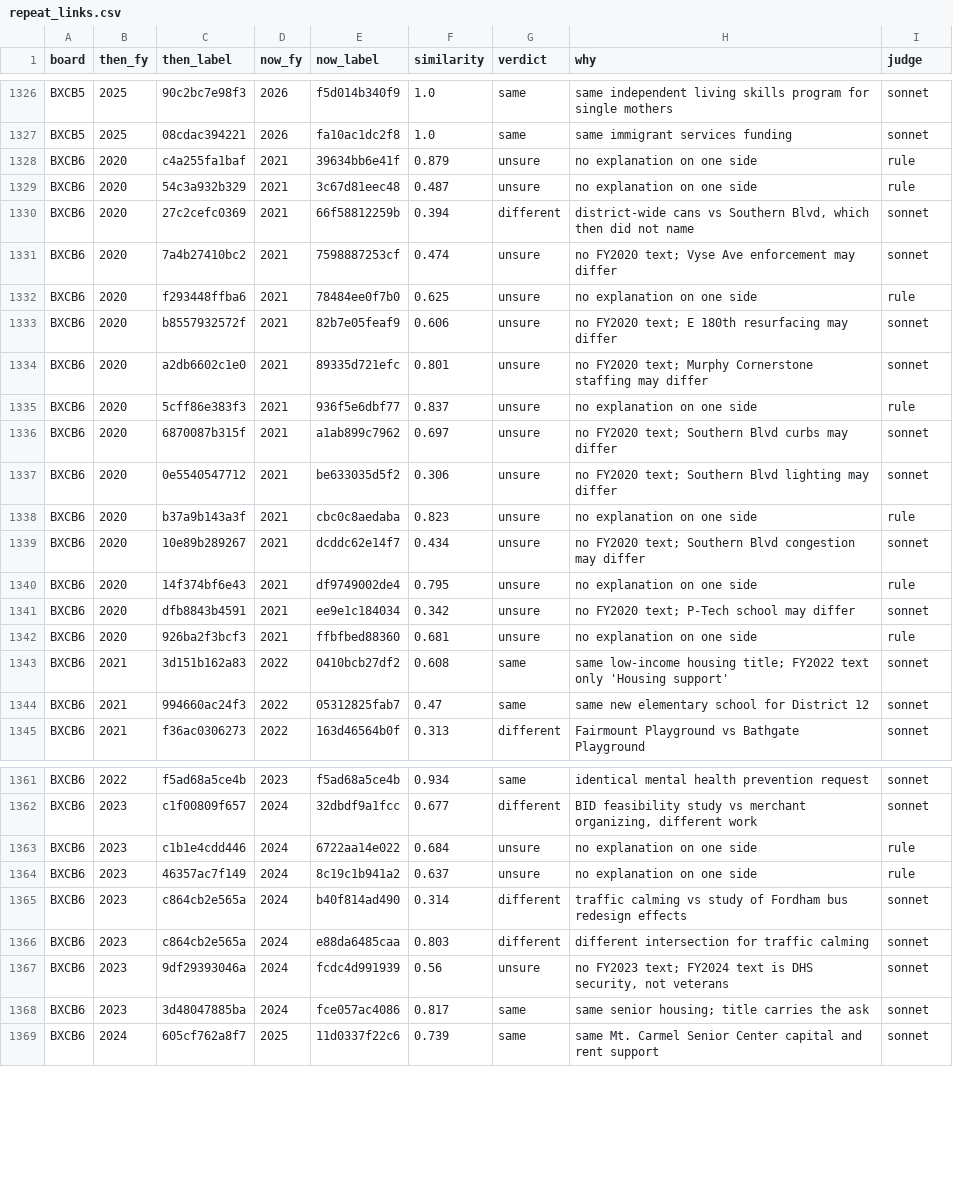
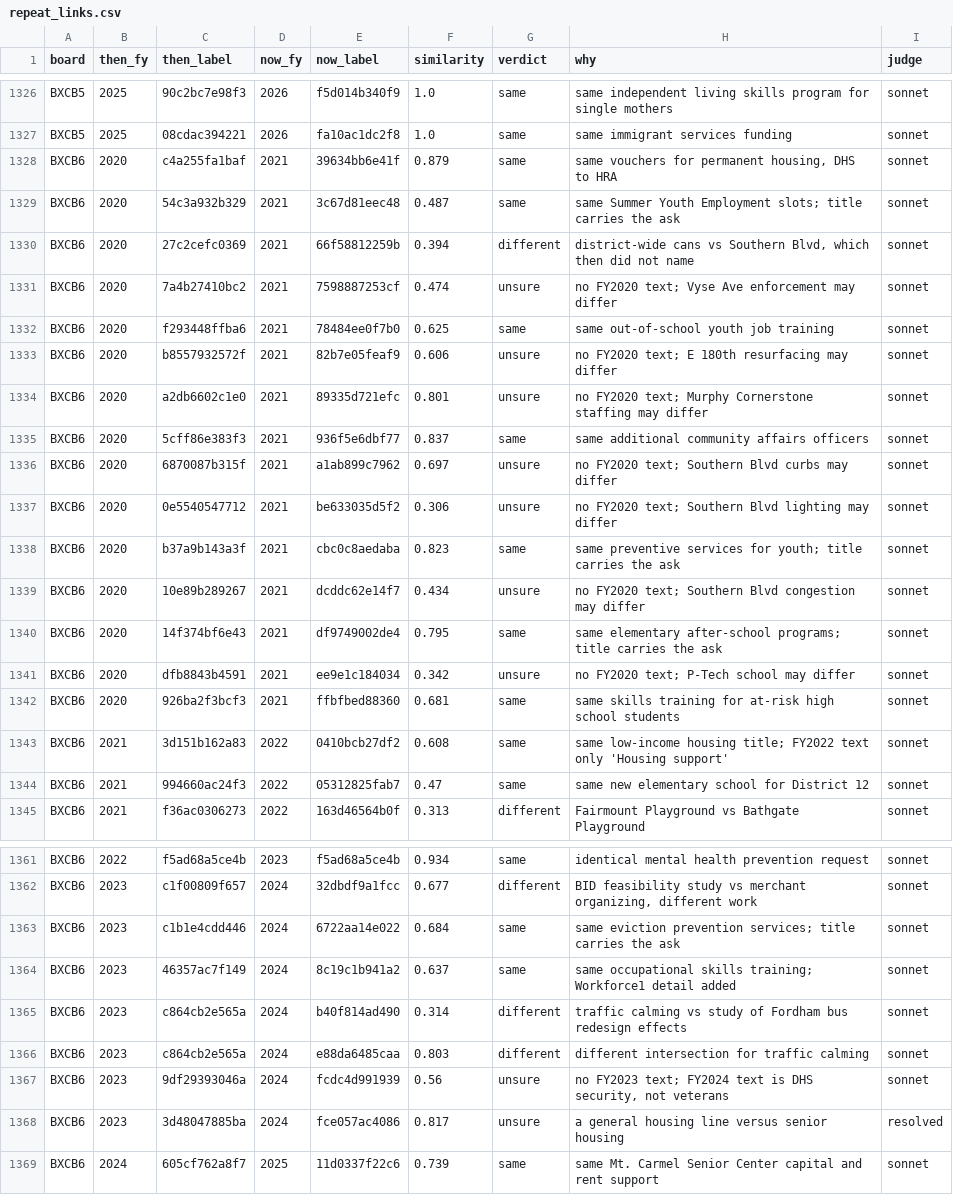
Before and after one commit to michaelzoorob/nyc-cb-budget-requests, a CSV file: pipeline/repeat_links.csv, drawn as a sheet; only a part is shown, gaps mark what is left out; the diff covers the shown part only.

```diff
--- a/pipeline/repeat_links.csv
+++ b/pipeline/repeat_links.csv
@@ -1327,17 +1327,17 @@ BXCB5,2025,90c2bc7e98f3,2026,f5d014b340f9,1.0,same,same independent living skill
 BXCB5,2025,08cdac394221,2026,fa10ac1dc2f8,1.0,same,same immigrant services funding,sonnet
-BXCB6,2020,c4a255fa1baf,2021,39634bb6e41f,0.879,unsure,no explanation on one side,rule
-BXCB6,2020,54c3a932b329,2021,3c67d81eec48,0.487,unsure,no explanation on one side,rule
+BXCB6,2020,c4a255fa1baf,2021,39634bb6e41f,0.879,same,"same vouchers for permanent housing, DHS to HRA",sonnet
+BXCB6,2020,54c3a932b329,2021,3c67d81eec48,0.487,same,same Summer Youth Employment slots; title carries the ask,sonnet
 BXCB6,2020,27c2cefc0369,2021,66f58812259b,0.394,different,"district-wide cans vs Southern Blvd, which then did not name",sonnet
 BXCB6,2020,7a4b27410bc2,2021,7598887253cf,0.474,unsure,no FY2020 text; Vyse Ave enforcement may differ,sonnet
-BXCB6,2020,f293448ffba6,2021,78484ee0f7b0,0.625,unsure,no explanation on one side,rule
+BXCB6,2020,f293448ffba6,2021,78484ee0f7b0,0.625,same,same out-of-school youth job training,sonnet
 BXCB6,2020,b8557932572f,2021,82b7e05feaf9,0.606,unsure,no FY2020 text; E 180th resurfacing may differ,sonnet
 BXCB6,2020,a2db6602c1e0,2021,89335d721efc,0.801,unsure,no FY2020 text; Murphy Cornerstone staffing may differ,sonnet
-BXCB6,2020,5cff86e383f3,2021,936f5e6dbf77,0.837,unsure,no explanation on one side,rule
+BXCB6,2020,5cff86e383f3,2021,936f5e6dbf77,0.837,same,same additional community affairs officers,sonnet
 BXCB6,2020,6870087b315f,2021,a1ab899c7962,0.697,unsure,no FY2020 text; Southern Blvd curbs may differ,sonnet
 BXCB6,2020,0e5540547712,2021,be633035d5f2,0.306,unsure,no FY2020 text; Southern Blvd lighting may differ,sonnet
-BXCB6,2020,b37a9b143a3f,2021,cbc0c8aedaba,0.823,unsure,no explanation on one side,rule
+BXCB6,2020,b37a9b143a3f,2021,cbc0c8aedaba,0.823,same,same preventive services for youth; title carries the ask,sonnet
 BXCB6,2020,10e89b289267,2021,dcddc62e14f7,0.434,unsure,no FY2020 text; Southern Blvd congestion may differ,sonnet
-BXCB6,2020,14f374bf6e43,2021,df9749002de4,0.795,unsure,no explanation on one side,rule
+BXCB6,2020,14f374bf6e43,2021,df9749002de4,0.795,same,same elementary after-school programs; title carries the ask,sonnet
 BXCB6,2020,dfb8843b4591,2021,ee9e1c184034,0.342,unsure,no FY2020 text; P-Tech school may differ,sonnet
-BXCB6,2020,926ba2f3bcf3,2021,ffbfbed88360,0.681,unsure,no explanation on one side,rule
+BXCB6,2020,926ba2f3bcf3,2021,ffbfbed88360,0.681,same,same skills training for at-risk high school students,sonnet
 BXCB6,2021,3d151b162a83,2022,0410bcb27df2,0.608,same,same low-income housing title; FY2022 text only 'Housing support',sonnet
@@ -1362,4 +1362,4 @@ BXCB6,2022,f5ad68a5ce4b,2023,f5ad68a5ce4b,0.934,same,identical mental health pre
 BXCB6,2023,c1f00809f657,2024,32dbdf9a1fcc,0.677,different,"BID feasibility study vs merchant organizing, different work",sonnet
-BXCB6,2023,c1b1e4cdd446,2024,6722aa14e022,0.684,unsure,no explanation on one side,rule
-BXCB6,2023,46357ac7f149,2024,8c19c1b941a2,0.637,unsure,no explanation on one side,rule
+BXCB6,2023,c1b1e4cdd446,2024,6722aa14e022,0.684,same,same eviction prevention services; title carries the ask,sonnet
+BXCB6,2023,46357ac7f149,2024,8c19c1b941a2,0.637,same,same occupational skills training; Workforce1 detail added,sonnet
 BXCB6,2023,c864cb2e565a,2024,b40f814ad490,0.314,different,traffic calming vs study of Fordham bus redesign effects,sonnet
@@ -1367,3 +1367,3 @@ BXCB6,2023,c864cb2e565a,2024,e88da6485caa,0.803,different,different intersection
 BXCB6,2023,9df29393046a,2024,fcdc4d991939,0.56,unsure,"no FY2023 text; FY2024 text is DHS security, not veterans",sonnet
-BXCB6,2023,3d48047885ba,2024,fce057ac4086,0.817,same,same senior housing; title carries the ask,sonnet
+BXCB6,2023,3d48047885ba,2024,fce057ac4086,0.817,unsure,a general housing line versus senior housing,resolved
 BXCB6,2024,605cf762a8f7,2025,11d0337f22c6,0.739,same,same Mt. Carmel Senior Center capital and rent support,sonnet
```
Also changed, not shown: 129 edited cells elsewhere in this file, 13 other files.
